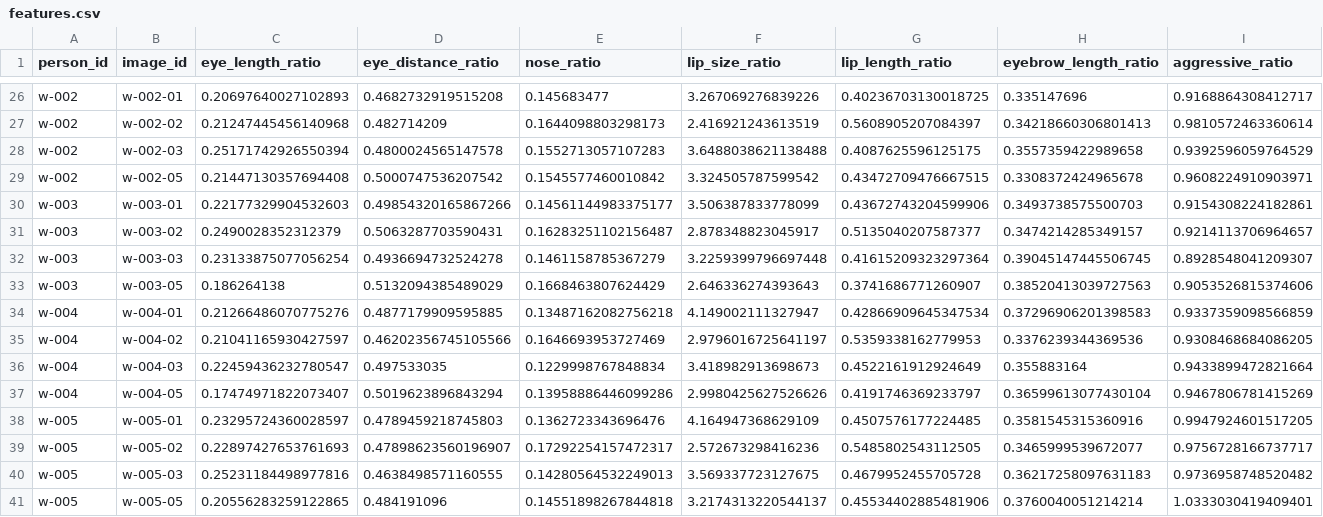
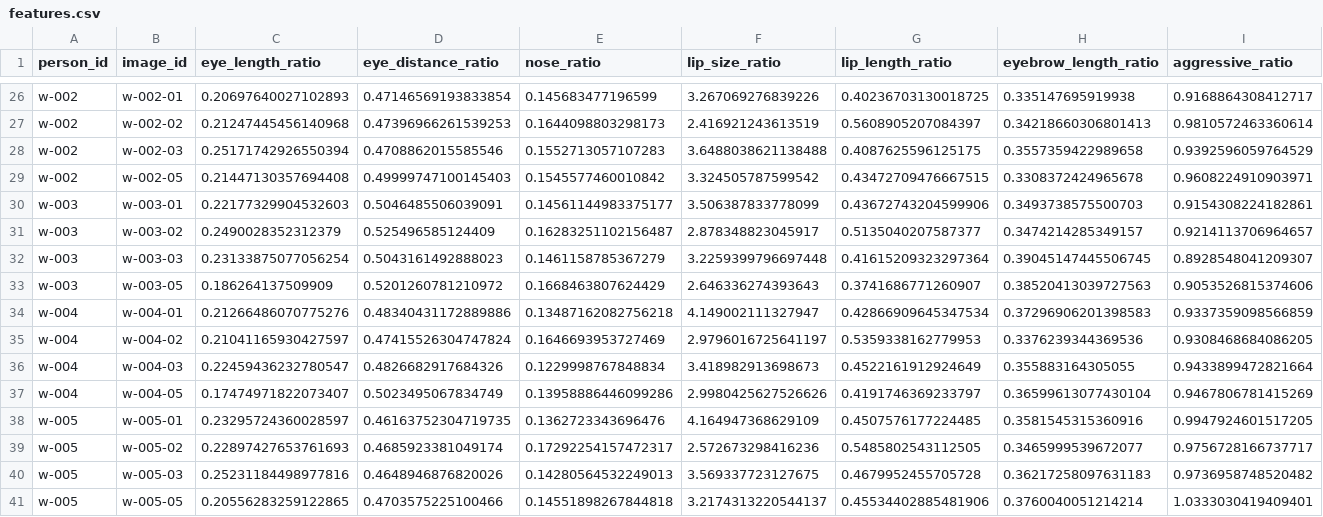
Before and after one commit to kaosog/assign1, a CSV file: outputs/features.csv, drawn as a sheet; only a part is shown, gaps mark what is left out; the diff covers the shown part only; the diff names each change by its address in the sheet, - before the commit and + after, or states it on an @@ line.

```diff
--- a/outputs/features.csv
+++ b/outputs/features.csv
-D26 (eye_distance_ratio): 0.4682732919515208
+D26 (eye_distance_ratio): 0.47146569193833854
-E26 (nose_ratio): 0.145683477
+E26 (nose_ratio): 0.145683477196599
-H26 (eyebrow_length_ratio): 0.335147696
+H26 (eyebrow_length_ratio): 0.335147695919938
-D27 (eye_distance_ratio): 0.482714209
+D27 (eye_distance_ratio): 0.47396966261539253
-D28 (eye_distance_ratio): 0.4800024565147578
+D28 (eye_distance_ratio): 0.4708862015585546
-D29 (eye_distance_ratio): 0.5000747536207542
+D29 (eye_distance_ratio): 0.49999747100145403
-D30 (eye_distance_ratio): 0.49854320165867266
+D30 (eye_distance_ratio): 0.5046485506039091
-D31 (eye_distance_ratio): 0.5063287703590431
+D31 (eye_distance_ratio): 0.525496585124409
-D32 (eye_distance_ratio): 0.4936694732524278
+D32 (eye_distance_ratio): 0.5043161492888023
-C33 (eye_length_ratio): 0.186264138
+C33 (eye_length_ratio): 0.186264137509909
-D33 (eye_distance_ratio): 0.5132094385489029
+D33 (eye_distance_ratio): 0.5201260781210972
-D34 (eye_distance_ratio): 0.4877179909595885
+D34 (eye_distance_ratio): 0.48340431172889886
-D35 (eye_distance_ratio): 0.46202356745105566
+D35 (eye_distance_ratio): 0.47415526304747824
-D36 (eye_distance_ratio): 0.497533035
+D36 (eye_distance_ratio): 0.4826682917684326
-H36 (eyebrow_length_ratio): 0.355883164
+H36 (eyebrow_length_ratio): 0.355883164305055
-D37 (eye_distance_ratio): 0.5019623896843294
+D37 (eye_distance_ratio): 0.5023495067834749
-D38 (eye_distance_ratio): 0.4789459218745803
+D38 (eye_distance_ratio): 0.46163752304719735
-D39 (eye_distance_ratio): 0.47898623560196907
+D39 (eye_distance_ratio): 0.4685923381049174
-D40 (eye_distance_ratio): 0.4638498571160555
+D40 (eye_distance_ratio): 0.4648946876820026
-D41 (eye_distance_ratio): 0.484191096
+D41 (eye_distance_ratio): 0.4703575225100466
```
Also changed, not shown: 30 edited cells elsewhere in this file, 1 other file.
